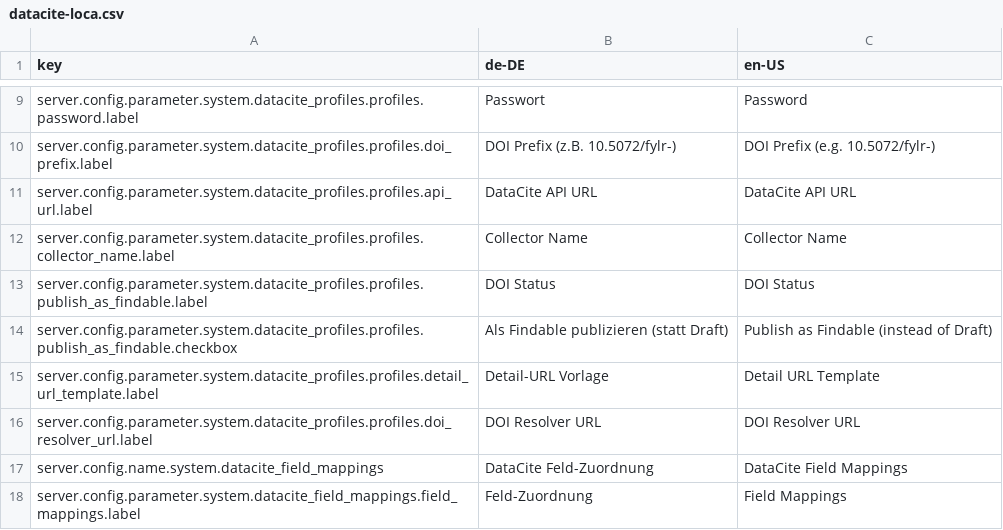
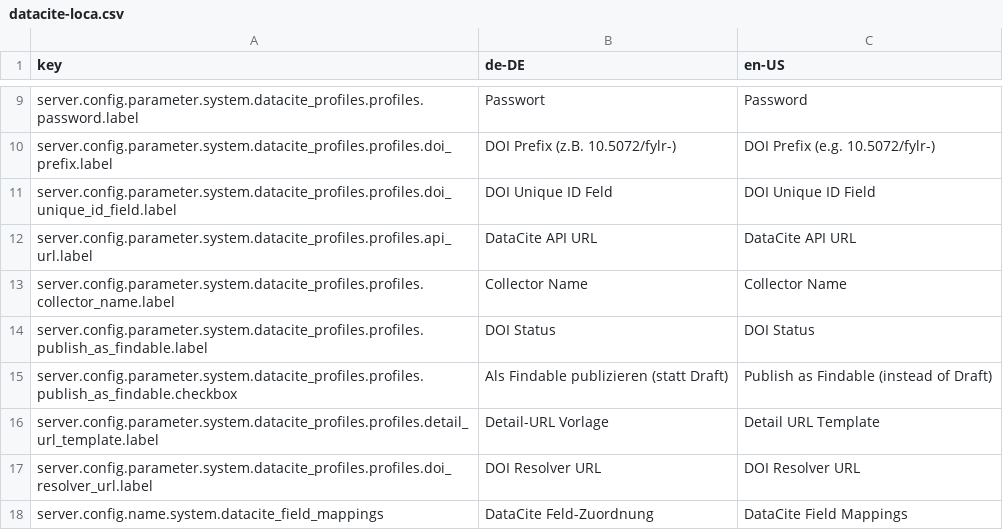
Before and after one commit to eth-library/fylr-publish-datacite-plugin, a CSV file: l10n/datacite-loca.csv, drawn as a sheet; only a part is shown, gaps mark what is left out; the shorter side is filled out with more unchanged rows; the diff names each change by its address in the sheet, - before the commit and + after, or states it on an @@ line.

Commit message:
added possibility to change doi suffix in configuration

```diff
--- a/l10n/datacite-loca.csv
+++ b/l10n/datacite-loca.csv
+row 11: server.config.parameter.system.datacite_profiles.profiles.doi_unique_id_field.label | DOI Unique ID Feld | DOI Unique ID Field
```
Also changed, not shown: 5 other files.
